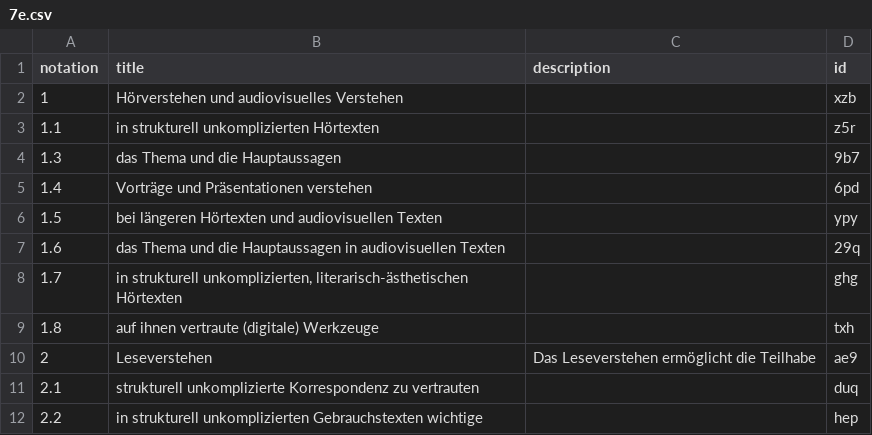
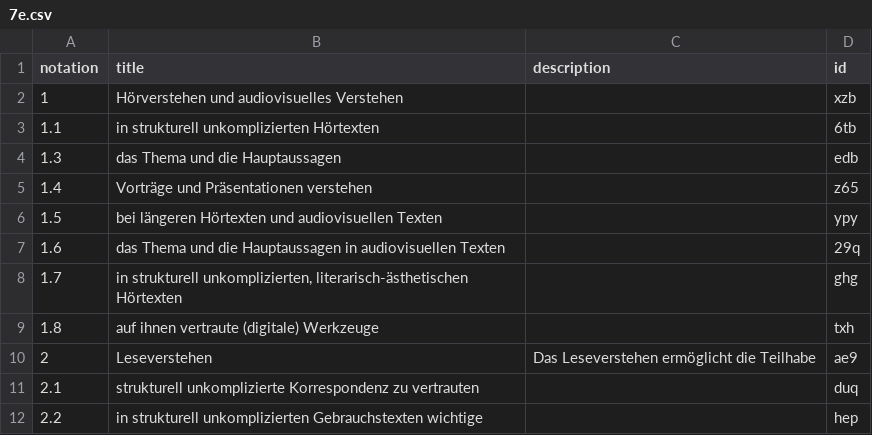
Before and after one commit to iqb-vocabs/csv2ttl, a CSV file: sample_data/7e.csv, drawn as a sheet; only a part is shown.

```diff
--- a/sample_data/7e.csv
+++ b/sample_data/7e.csv
@@ -2,5 +2,5 @@ notation;title;description;id
 1;Hörverstehen und audiovisuelles Verstehen;;xzb
-1.1;in strukturell unkomplizierten Hörtexten;;z5r
-1.3;das Thema und die Hauptaussagen;;9b7
-1.4;Vorträge und Präsentationen verstehen;;6pd
+1.1;in strukturell unkomplizierten Hörtexten;;6tb
+1.3;das Thema und die Hauptaussagen;;edb
+1.4;Vorträge und Präsentationen verstehen;;z65
 1.5;bei längeren Hörtexten und audiovisuellen Texten;;ypy
```
Also changed, not shown: 9 other files.
